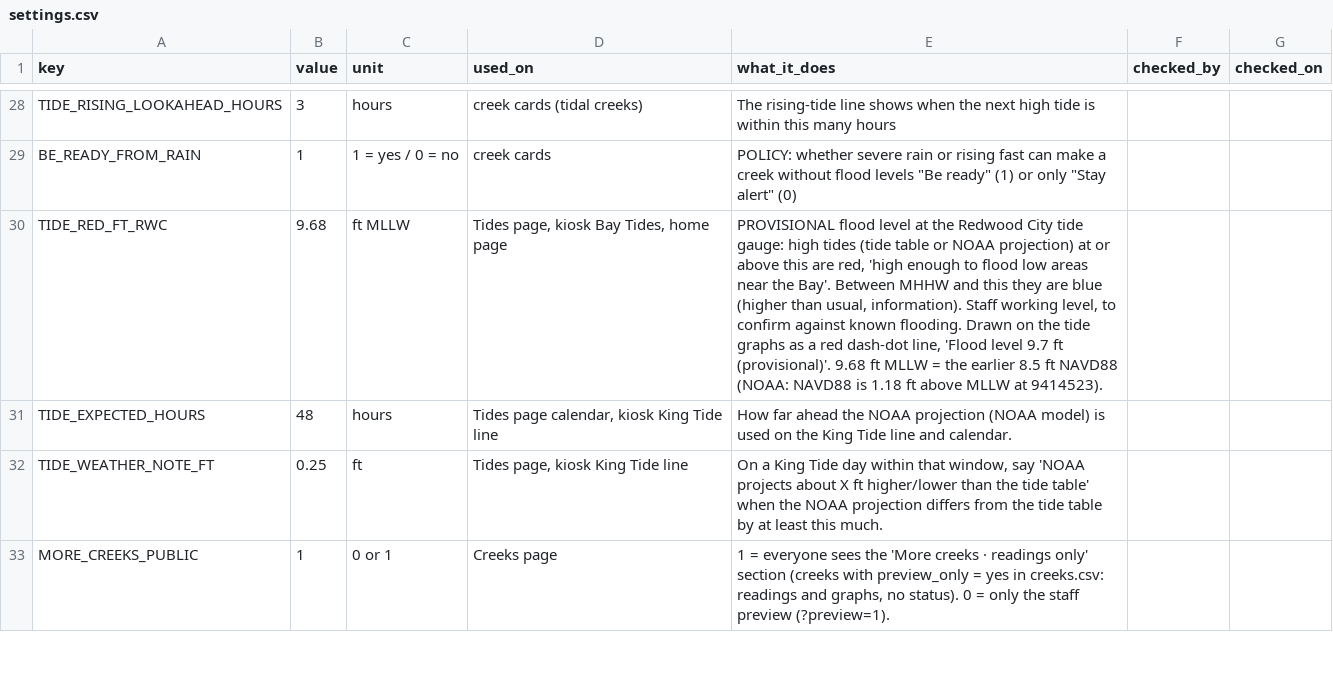
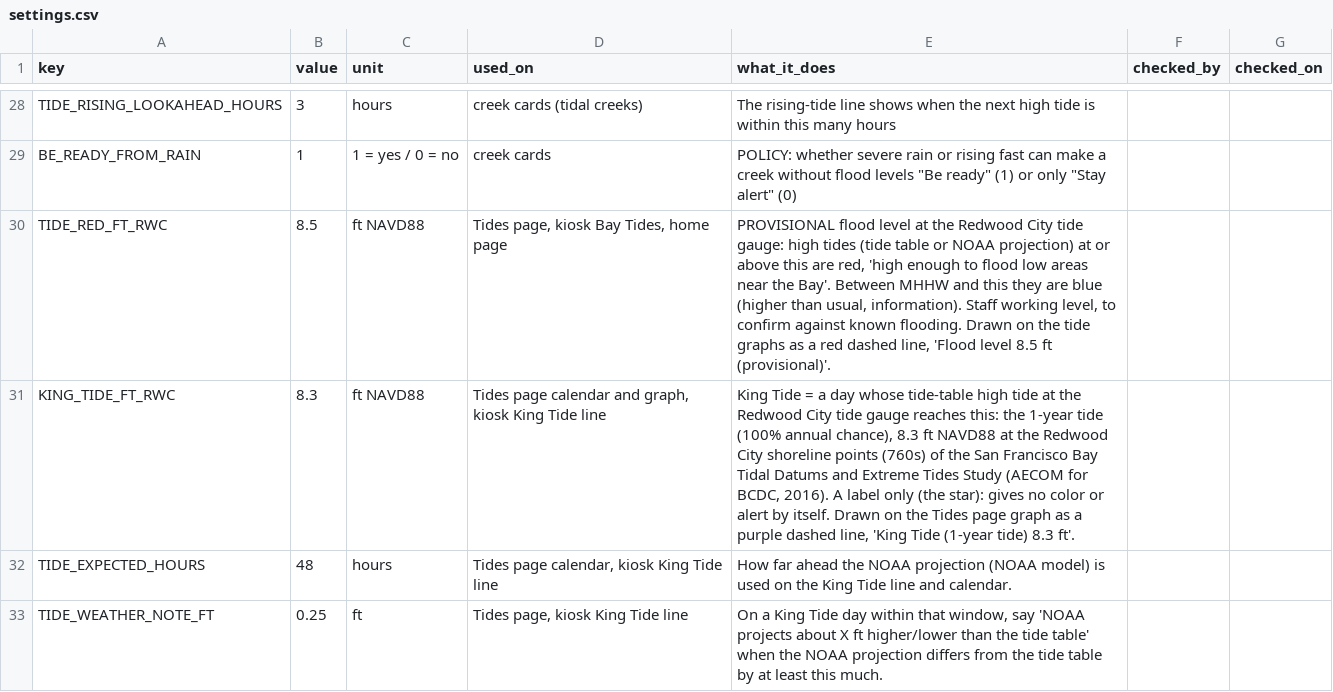
Before and after one commit to OneShorelineSMC/oneshorelinefews, a CSV file: lookups/settings.csv, drawn as a sheet; only a part is shown, gaps mark what is left out; the shorter side is filled out with more unchanged rows.

```diff
--- a/lookups/settings.csv
+++ b/lookups/settings.csv
@@ -29,3 +29,4 @@ TIDE_RISING_LOOKAHEAD_HOURS,3,hours,creek cards (tidal creeks),The rising-tide l
 BE_READY_FROM_RAIN,1,1 = yes / 0 = no,creek cards,"POLICY: whether severe rain or rising fast can make a creek without flood levels ""Be ready"" (1) or only ""Stay alert"" (0)",,
-TIDE_RED_FT_RWC,9.68,ft MLLW,"Tides page, kiosk Bay Tides, home page","PROVISIONAL flood level at the Redwood City tide gauge: high tides (tide table or NOAA projection) at or above this are red, 'high enough to flood low areas near the Bay'. Between MHHW and this they are blue (higher than usual, information). Staff working level, to confirm against known flooding. Drawn on the tide graphs as a red dash-dot line, 'Flood level 9.7 ft (provisional)'. 9.68 ft MLLW = the earlier 8.5 ft NAVD88 (NOAA: NAVD88 is 1.18 ft above MLLW at 9414523).",,
+TIDE_RED_FT_RWC,8.5,ft NAVD88,"Tides page, kiosk Bay Tides, home page","PROVISIONAL flood level at the Redwood City tide gauge: high tides (tide table or NOAA projection) at or above this are red, 'high enough to flood low areas near the Bay'. Between MHHW and this they are blue (higher than usual, information). Staff working level, to confirm against known flooding. Drawn on the tide graphs as a red dashed line, 'Flood level 8.5 ft (provisional)'.",,
+KING_TIDE_FT_RWC,8.3,ft NAVD88,"Tides page calendar and graph, kiosk King Tide line","King Tide = a day whose tide-table high tide at the Redwood City tide gauge reaches this: the 1-year tide (100% annual chance), 8.3 ft NAVD88 at the Redwood City shoreline points (760s) of the San Francisco Bay Tidal Datums and Extreme Tides Study (AECOM for BCDC, 2016). A label only (the star): gives no color or alert by itself. Drawn on the Tides page graph as a purple dashed line, 'King Tide (1-year tide) 8.3 ft'.",,
 TIDE_EXPECTED_HOURS,48,hours,"Tides page calendar, kiosk King Tide line",How far ahead the NOAA projection (NOAA model) is used on the King Tide line and calendar.,,
```
Also changed, not shown: lookups/display_text.csv, lookups/thresholds.csv, 3 other files.
